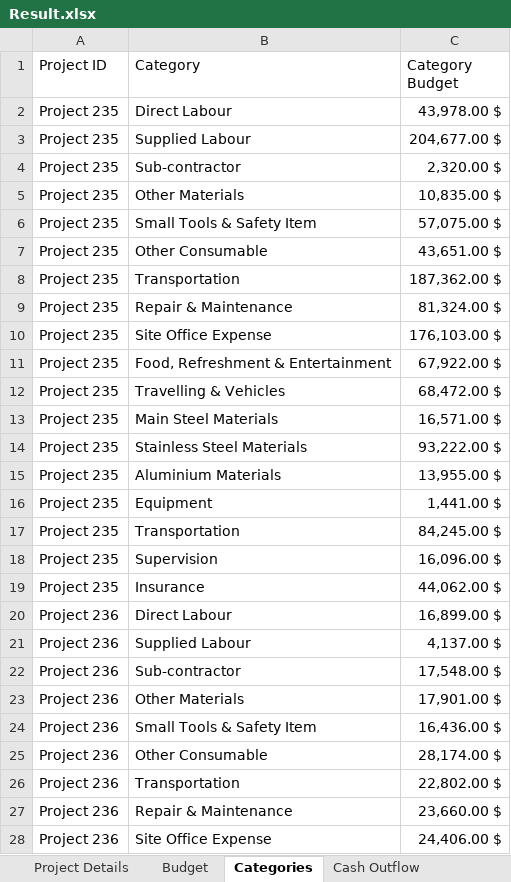
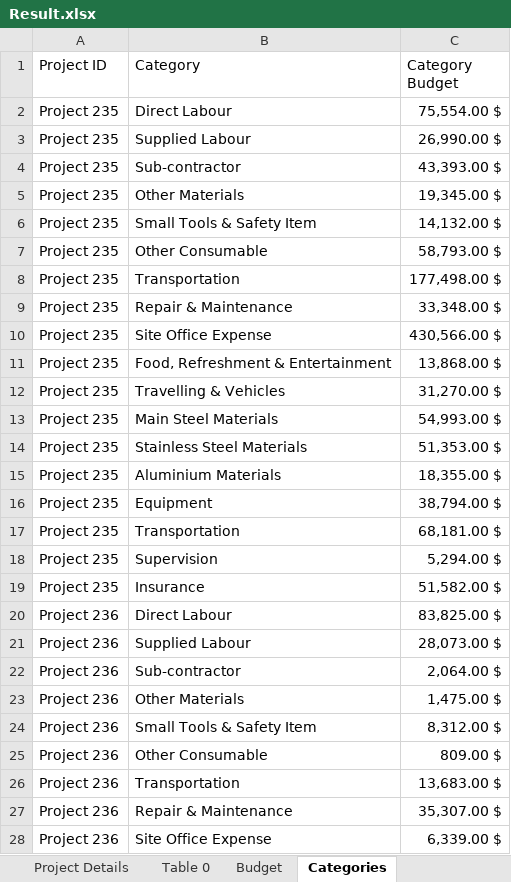
Before and after one commit to amuazm/contractor-data-simulation, an Excel workbook: Output/Result.xlsx, sheet Categories, drawn as a sheet; only a part is shown; values as stored, in another font and other column widths than the file's, no borders; the diff covers the shown part only; the diff names each change by its address in the sheet, - before the commit and + after, or states it on an @@ line.

```diff
--- a/Output/Result.xlsx (sheet Categories)
+++ b/Output/Result.xlsx (sheet Categories)
+sheet tab: Table 0
-C2 (Category Budget): 43,978.00 $
+C2 (Category Budget): 75,554.00 $
-C3 (Category Budget): 204,677.00 $
+C3 (Category Budget): 26,990.00 $
-C4 (Category Budget): 2,320.00 $
+C4 (Category Budget): 43,393.00 $
-C5 (Category Budget): 10,835.00 $
+C5 (Category Budget): 19,345.00 $
-C6 (Category Budget): 57,075.00 $
+C6 (Category Budget): 14,132.00 $
-C7 (Category Budget): 43,651.00 $
+C7 (Category Budget): 58,793.00 $
-C8 (Category Budget): 187,362.00 $
+C8 (Category Budget): 177,498.00 $
-C9 (Category Budget): 81,324.00 $
+C9 (Category Budget): 33,348.00 $
-C10 (Category Budget): 176,103.00 $
+C10 (Category Budget): 430,566.00 $
-C11 (Category Budget): 67,922.00 $
+C11 (Category Budget): 13,868.00 $
-C12 (Category Budget): 68,472.00 $
+C12 (Category Budget): 31,270.00 $
-C13 (Category Budget): 16,571.00 $
+C13 (Category Budget): 54,993.00 $
-C14 (Category Budget): 93,222.00 $
+C14 (Category Budget): 51,353.00 $
-C15 (Category Budget): 13,955.00 $
+C15 (Category Budget): 18,355.00 $
-C16 (Category Budget): 1,441.00 $
+C16 (Category Budget): 38,794.00 $
-C17 (Category Budget): 84,245.00 $
+C17 (Category Budget): 68,181.00 $
-C18 (Category Budget): 16,096.00 $
+C18 (Category Budget): 5,294.00 $
-C19 (Category Budget): 44,062.00 $
+C19 (Category Budget): 51,582.00 $
-C20 (Category Budget): 16,899.00 $
+C20 (Category Budget): 83,825.00 $
-C21 (Category Budget): 4,137.00 $
+C21 (Category Budget): 28,073.00 $
-C22 (Category Budget): 17,548.00 $
+C22 (Category Budget): 2,064.00 $
-C23 (Category Budget): 17,901.00 $
+C23 (Category Budget): 1,475.00 $
-C24 (Category Budget): 16,436.00 $
+C24 (Category Budget): 8,312.00 $
-C25 (Category Budget): 28,174.00 $
+C25 (Category Budget): 809.00 $
-C26 (Category Budget): 22,802.00 $
+C26 (Category Budget): 13,683.00 $
-C27 (Category Budget): 23,660.00 $
+C27 (Category Budget): 35,307.00 $
-C28 (Category Budget): 24,406.00 $
+C28 (Category Budget): 6,339.00 $
```
Also changed, not shown: 603 edited cells elsewhere in this sheet, sheet Cash Outflow, sheet Reports, sheet Cash Inflow, sheet Budget, sheet Project Details, other sheet tabs, 1 other file.
